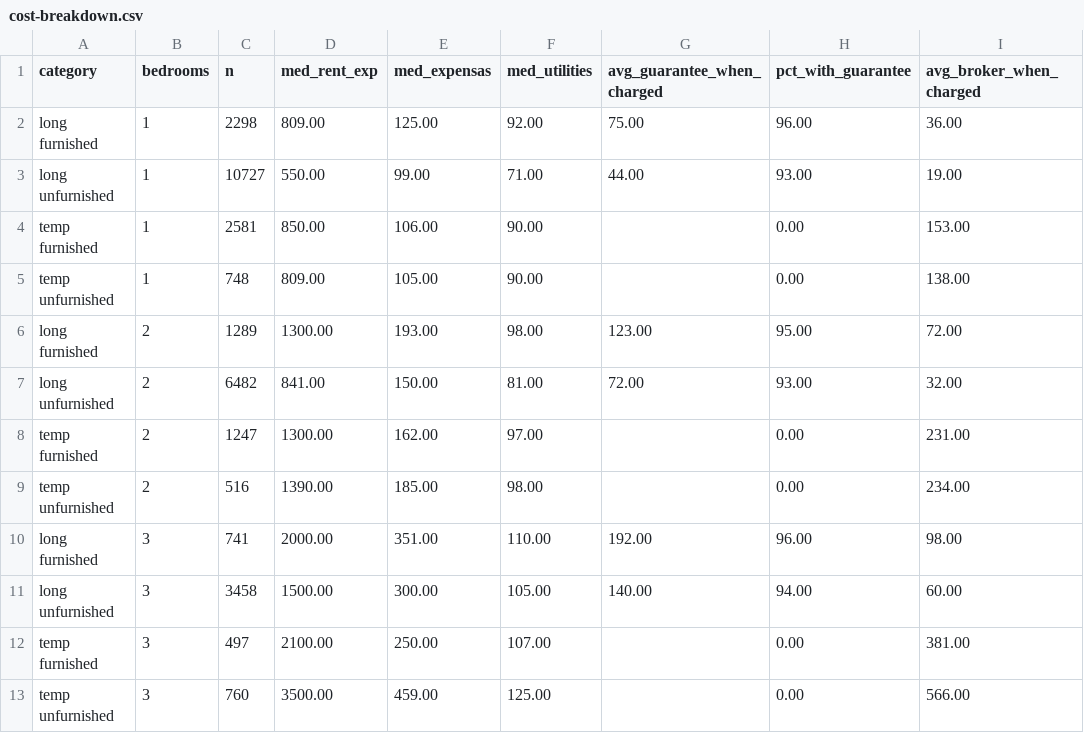
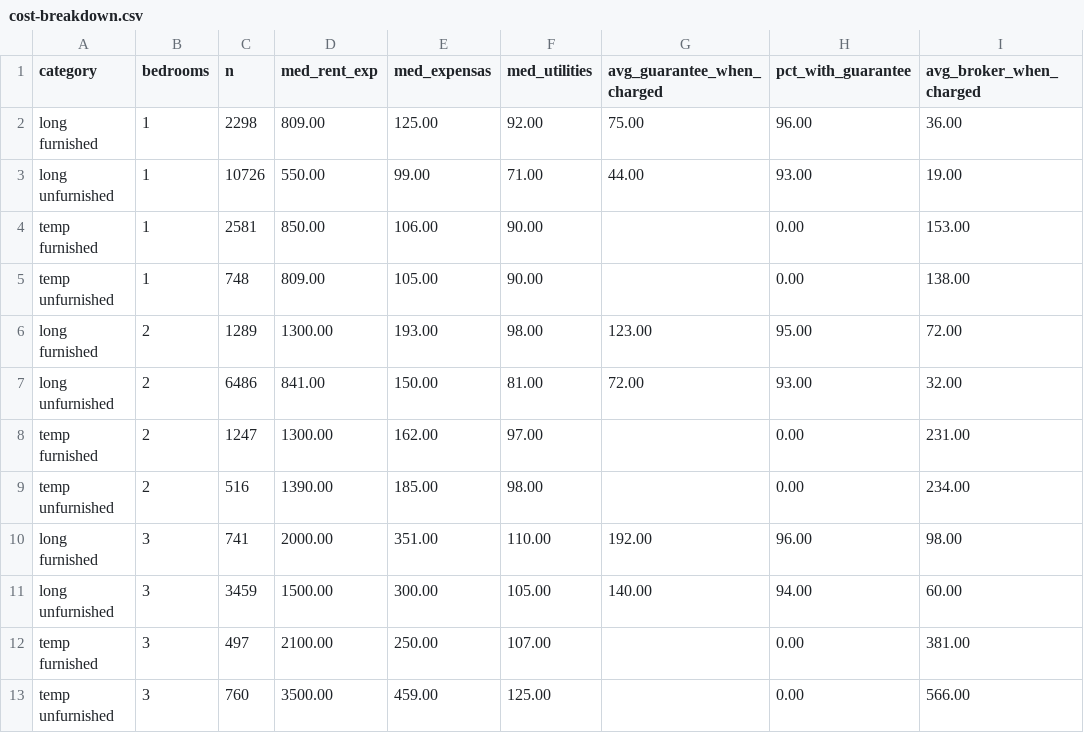
Before and after one commit to unitrank/buenos-aires-rental-market, a CSV file: data/latest/cost-breakdown.csv, drawn as a sheet; only a part is shown; the diff names each change by its address in the sheet, - before the commit and + after, or states it on an @@ line.

```diff
--- a/data/latest/cost-breakdown.csv
+++ b/data/latest/cost-breakdown.csv
-C3 (n): 10727
+C3 (n): 10726
-C7 (n): 6482
+C7 (n): 6486
-C11 (n): 3458
+C11 (n): 3459
```
Also changed, not shown: data/history/uaci-2026-11.csv, data/latest/by-barrio.csv, 7 other files.
